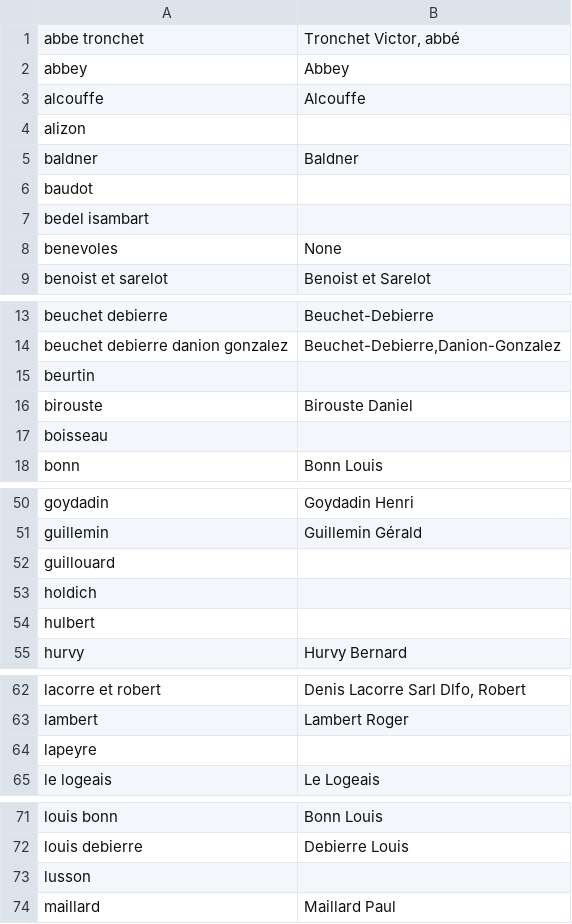
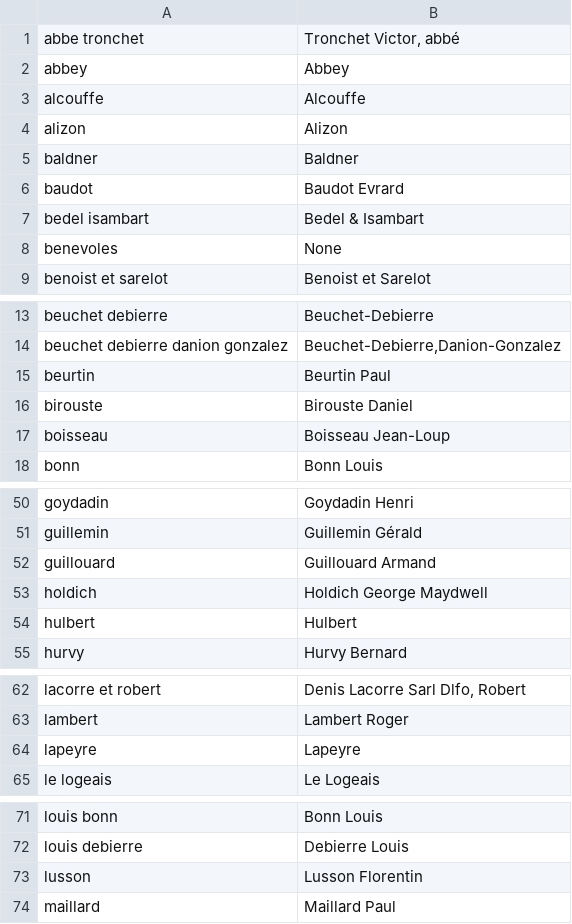
Before and after one commit to patou/paillasse, a CSV file: paysdelaloire/data/facteurs.csv, drawn as a sheet; only a part is shown, gaps mark what is left out; the diff covers the shown part only.

Commit message:
Utilisation des données de ref accessoires, facteurs et jeu

```diff
--- a/paysdelaloire/data/facteurs.csv
+++ b/paysdelaloire/data/facteurs.csv
@@ -4 +4 @@ alcouffe,Alcouffe
-alizon,
+alizon,"Alizon"
@@ -6,2 +6,2 @@ baldner,Baldner
-baudot,
-bedel isambart,
+baudot,"Baudot Evrard"
+bedel isambart,"Bedel & Isambart"
@@ -14,2 +14,2 @@ beuchet debierre,"Beuchet-Debierre"
 beuchet debierre danion gonzalez,"Beuchet-Debierre,Danion-Gonzalez"
-beurtin,
+beurtin,"Beurtin Paul"
@@ -17 +17 @@ birouste,Birouste Daniel
-boisseau,
+boisseau,"Boisseau Jean-Loup"
@@ -52,3 +52,3 @@ guillemin,Guillemin Gérald
-guillouard,
-holdich,
-hulbert,
+guillouard,"Guillouard Armand"
+holdich,"Holdich George Maydwell"
+hulbert,"Hulbert"
@@ -64 +64 @@ lambert,Lambert Roger
-lapeyre,
+lapeyre,"Lapeyre"
@@ -73 +73 @@ louis debierre,Debierre Louis
-lusson,
+lusson,"Lusson Florentin"
```
Also changed, not shown: 3 edited cells elsewhere in this file, paysdelaloire/csv/jeux.csv, paysdelaloire/data/accessoires.csv, 3 other files.
